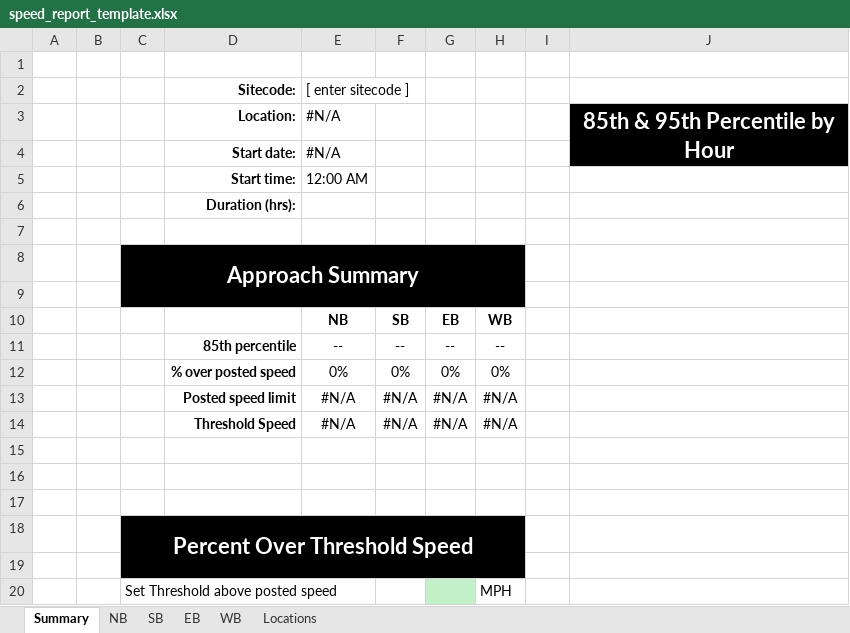
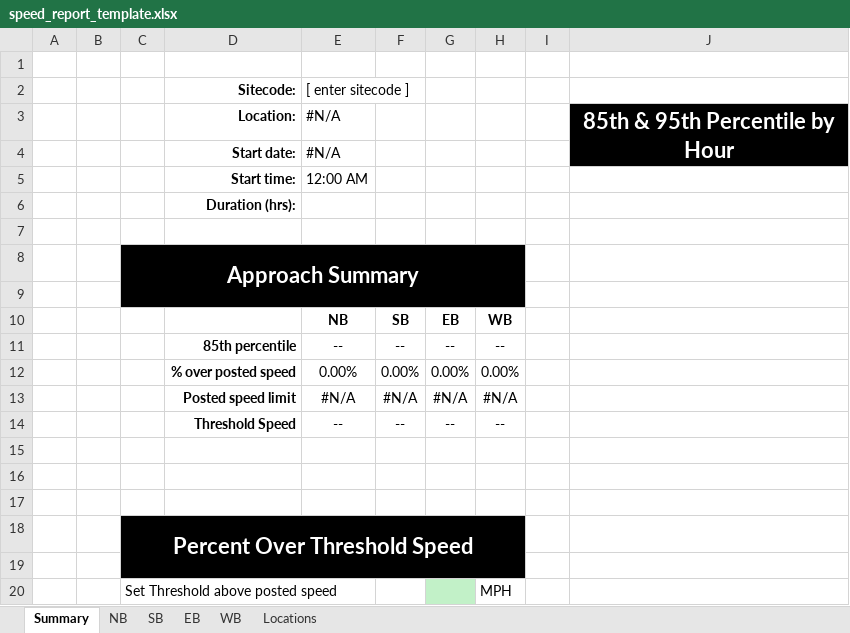
Before and after one commit to noahsmithqc-web/art_speed_app, an Excel workbook: art_speed/reference/report_templates/speed_report_template.xlsx, sheet Summary, drawn as a sheet; values as stored, in another font and other column widths than the file's, no borders; charts and pictures not drawn; removed rows and columns are numbered as before the commit, all else as after; the diff names each change by its address in the sheet, - before the commit and + after, or states it on an @@ line.

Commit message:
SP-6 shell (Home, New project, Settings, speed tab page) and cam groups: one cam per cam number in a grouped location

```diff
--- a/art_speed/reference/report_templates/speed_report_template.xlsx (sheet Summary)
+++ b/art_speed/reference/report_templates/speed_report_template.xlsx (sheet Summary)
-row 12:  |  |  | % over posted speed | 0% | 0% | 0% | 0%
+row 12:  |  |  | % over posted speed | 0.00% | 0.00% | 0.00% | 0.00%
-row 14:  |  |  | Threshold Speed | #N/A | #N/A | #N/A | #N/A
+row 14:  |  |  | Threshold Speed | -- | -- | -- | --
```
Also changed, not shown: sheet NB, sheet WB, sheet SB, sheet EB, 50 other files.
